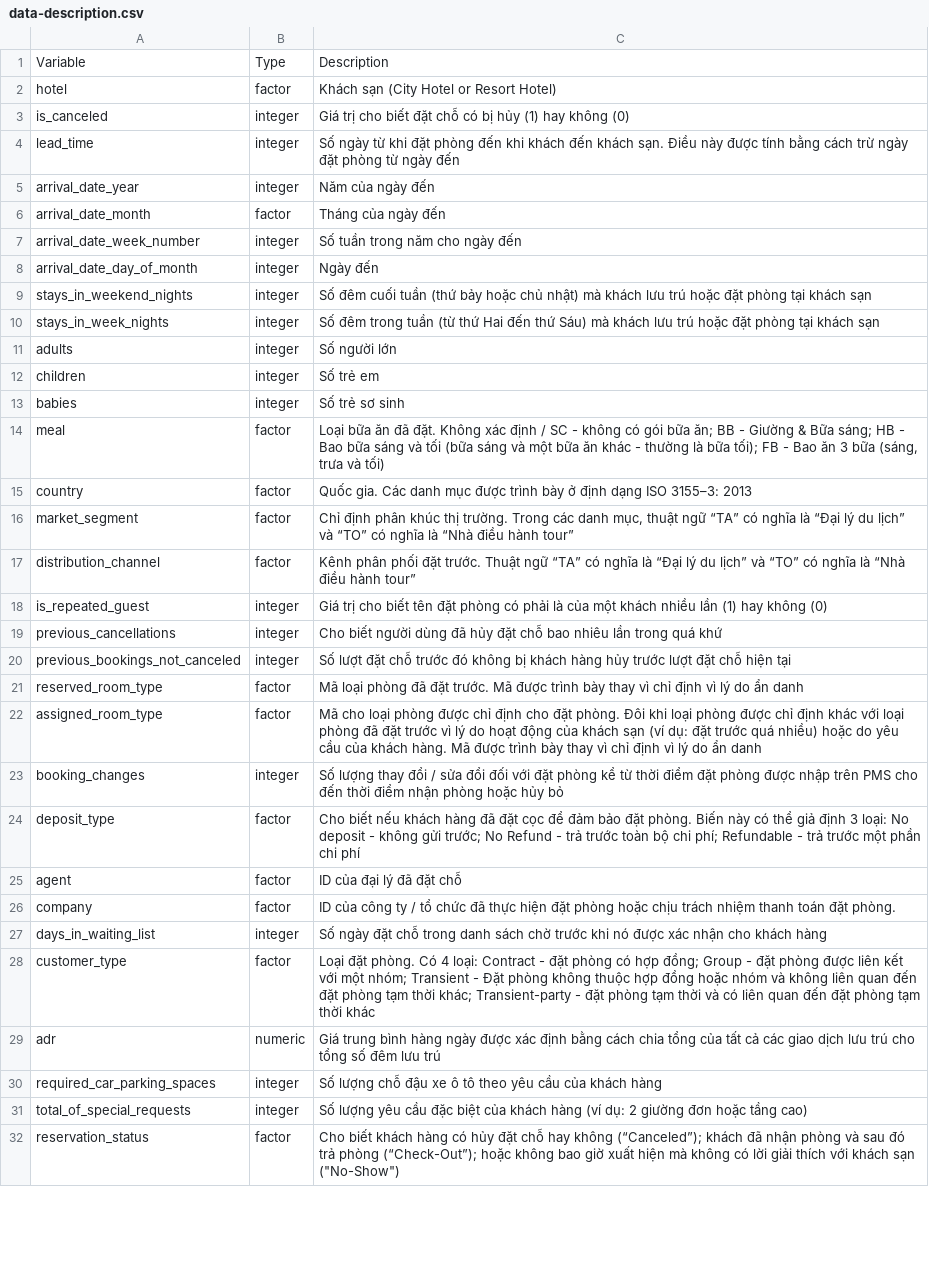
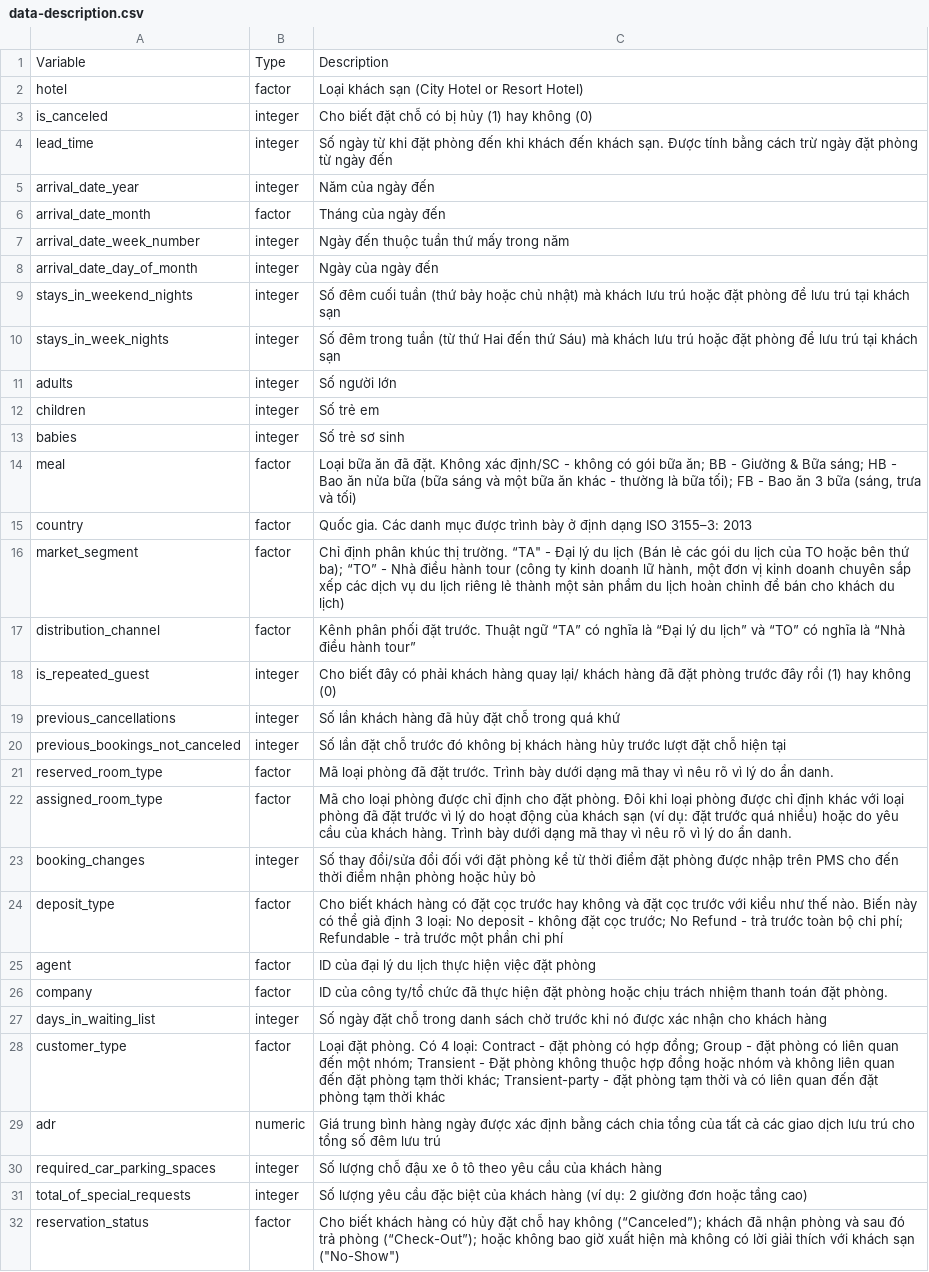
Before and after one commit to hienntd-data/Hotel-Booking-Demand, a CSV file: data/data-description.csv, drawn as a sheet; only a part is shown; the diff covers the shown part only; the diff names each change by its address in the sheet, - before the commit and + after, or states it on an @@ line.

Commit message:
done data dictionary

```diff
--- a/data/data-description.csv
+++ b/data/data-description.csv
-C2: Khách sạn (City Hotel or Resort Hotel)
+C2: Loại khách sạn (City Hotel or Resort Hotel)
-C3: Giá trị cho biết đặt…
+C3: Cho biết đặt…
-C4: …khách sạn. Điều này được tính bằng…
+C4: …khách sạn. Được tính bằng…
-C7: Số tuần trong năm cho ngày đến
+C7: Ngày đến thuộc tuần thứ mấy trong năm
-C8: Ngày đến
+C8: Ngày của ngày đến
-C9: …đặt phòng tại khách…
+C9: …đặt phòng để lưu trú tại khách…
-C10: …đặt phòng tại khách…
+C10: …đặt phòng để lưu trú tại khách…
-C14: …Không xác định / SC - không có gói bữa ăn; BB - Giường & Bữa sáng; HB - Bao bữa sáng và tối (bữa sáng…
+C14: …Không xác định/SC - không có gói bữa ăn; BB - Giường & Bữa sáng; HB - Bao ăn nửa bữa (bữa sáng…
-C16: …thị trường. Trong các danh mục, thuật ngữ “TA” có nghĩa là “Đại lý du lịch” và “TO” có nghĩa là “Nhà điều hành tour”
+C16: …thị trường. “TA" - Đại lý du lịch (Bán lẻ các gói du lịch của TO hoặc bên thứ ba); “TO” - Nhà điều hành tour (công ty kinh doanh lữ hành, một đơn vị kinh doanh chuyên sắp xếp các dịch vụ du lịch riêng lẻ thành một sản phẩm du lịch hoàn chỉnh để bán cho khách du lịch)
-C18: Giá trị cho biết tên đặt phòng có phải là của một khách nhiều lần (1) hay…
+C18: Cho biết đây có phải khách hàng quay lại/ khách hàng đã đặt phòng trước đây rồi (1) hay…
-C19: Cho biết người dùng đã hủy đặt chỗ bao nhiêu lần trong quá…
+C19: Số lần khách hàng đã hủy đặt chỗ trong quá…
-C20: Số lượt đặt chỗ…
+C20: Số lần đặt chỗ…
-C21: …đặt trước. Mã được trình bày thay vì chỉ định vì lý do ẩn danh
+C21: …đặt trước. Trình bày dưới dạng mã thay vì nêu rõ vì lý do ẩn danh.
-C22: …khách hàng. Mã được trình bày thay vì chỉ định vì lý do ẩn danh
+C22: …khách hàng. Trình bày dưới dạng mã thay vì nêu rõ vì lý do ẩn danh.
-C23: Số lượng thay đổi / sửa đổi đối…
+C23: Số thay đổi/sửa đổi đối…
-C24: Cho biết nếu khách hàng đã đặt cọc để đảm bảo đặt phòng. Biến này có thể giả định 3 loại: No deposit - không gửi trước; No…
+C24: Cho biết khách hàng có đặt cọc trước hay không và đặt cọc trước với kiểu như thế nào. Biến này có thể giả định 3 loại: No deposit - không đặt cọc trước; No…
-C25: ID của đại lý đã đặt chỗ
+C25: ID của đại lý du lịch thực hiện việc đặt phòng
-C26: …của công ty / tổ chức đã…
+C26: …của công ty/tổ chức đã…
-C28: …đặt phòng được liên kết với một nhóm;…
+C28: …đặt phòng có liên quan đến một nhóm;…
```
Also changed, not shown: 1 edited cell elsewhere in this file.
